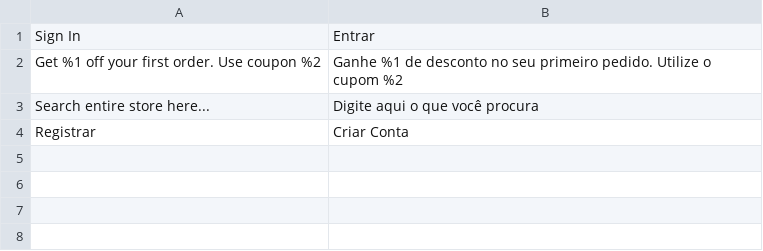
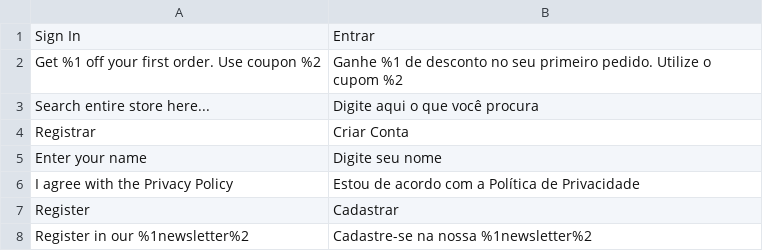
Before and after one commit to iago-fragnan/ic15, a CSV file: src/app/design/frontend/Avanti/innovation/i18n/pt_BR.csv, drawn as a sheet; the diff names each change by its address in the sheet, - before the commit and + after, or states it on an @@ line.

Commit message:
some changes on the newsletter translation

```diff
--- a/src/app/design/frontend/Avanti/innovation/i18n/pt_BR.csv
+++ b/src/app/design/frontend/Avanti/innovation/i18n/pt_BR.csv
+row 5: Enter your name | Digite seu nome
+row 6: I agree with the Privacy Policy | Estou de acordo com a Política de Privacidade
+row 7: Register | Cadastrar
+row 8: Register in our %1newsletter%2 | Cadastre-se na nossa %1newsletter%2
```
Also changed, not shown: 3 other files.
